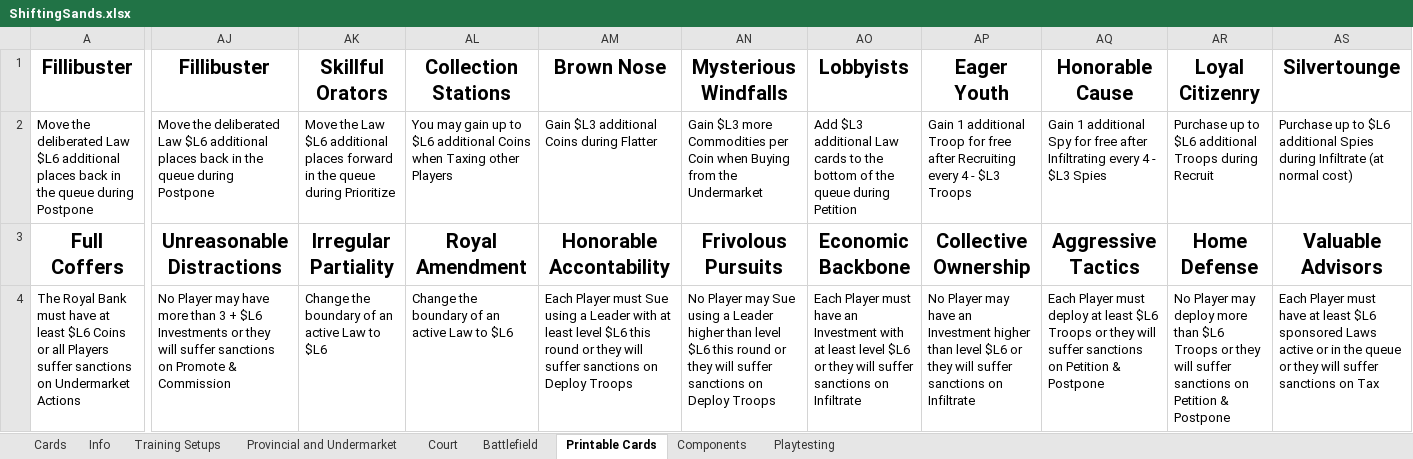
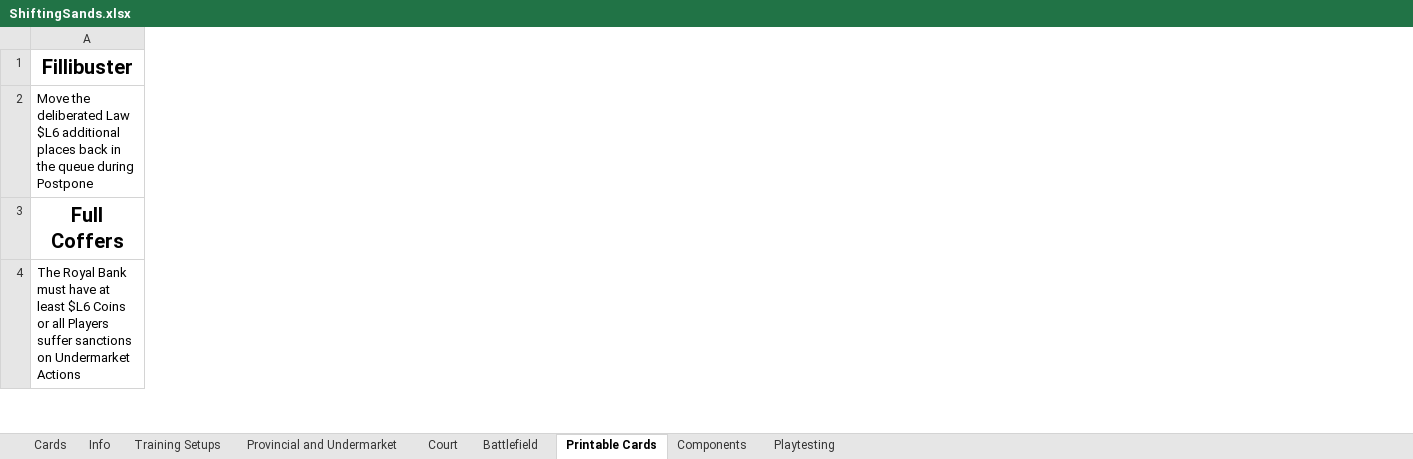
Before and after one commit to bdonet/ShiftingSands, an Excel workbook: ShiftingSands.xlsx, sheet Printable Cards, drawn as a sheet; only a part is shown, gaps mark what is left out; values as stored, in another font and other column widths than the file's, no borders; removed rows and columns are numbered as before the commit, all else as after; the diff covers the shown part only; the diff names each change by its address in the sheet, - before the commit and + after, or states it on an @@ line.

Commit message:
Rewrote Scheme cards to be more relevant

```diff
--- a/ShiftingSands.xlsx (sheet Printable Cards)
+++ b/ShiftingSands.xlsx (sheet Printable Cards)
-column AJ, rows 1-4: Fillibuster | Move the deliberated Law $L6 additional places back in the queue during Postpone | Unreasonable Distractions | No Player may have more than 3 + $L6 Investments or they will suffer sanctions on Promote & Commission
-column AK, rows 1-4: Skillful Orators | Move the Law $L6 additional places forward in the queue during Prioritize | Irregular Partiality | Change the boundary of an active Law to $L6
-column AL, rows 1-4: Collection Stations | You may gain up to $L6 additional Coins when Taxing other Players | Royal Amendment | Change the boundary of an active Law to $L6
-column AM, rows 1-4: Brown Nose | Gain $L3 additional Coins during Flatter | Honorable Accontability | Each Player must Sue using a Leader with at least level $L6 this round or they will suffer sanctions on Deploy Troops
-column AN, rows 1-4: Mysterious Windfalls | Gain $L3 more Commodities per Coin when Buying from the Undermarket | Frivolous Pursuits | No Player may Sue using a Leader higher than level $L6 this round or they will suffer sanctions on Deploy Troops
-column AO, rows 1-4: Lobbyists | Add $L3 additional Law cards to the bottom of the queue during Petition | Economic Backbone | Each Player must have an Investment with at least level $L6 or they will suffer sanctions on Infiltrate
-column AP, rows 1-4: Eager Youth | Gain 1 additional Troop for free after Recruiting every 4 - $L3 Troops | Collective Ownership | No Player may have an Investment higher than level $L6 or they will suffer sanctions on Infiltrate
-column AQ, rows 1-4: Honorable Cause | Gain 1 additional Spy for free after Infiltrating every 4 - $L3 Spies | Aggressive Tactics | Each Player must deploy at least $L6 Troops or they will suffer sanctions on Petition & Postpone
-column AR, rows 1-4: Loyal Citizenry | Purchase up to $L6 additional Troops during Recruit | Home Defense | No Player may deploy more than $L6 Troops or they will suffer sanctions on Petition & Postpone
-column AS, rows 1-4: Silvertounge | Purchase up to $L6 additional Spies during Infiltrate (at normal cost) | Valuable Advisors | Each Player must have at least $L6 sponsored Laws active or in the queue or they will suffer sanctions on Tax
```
Also changed, not shown: 1 added row, 1 removed row, 30 added columns, 13 removed columns and 38 edited cells elsewhere in this sheet, sheet Cards, sheet Playtesting, sheet Info.
